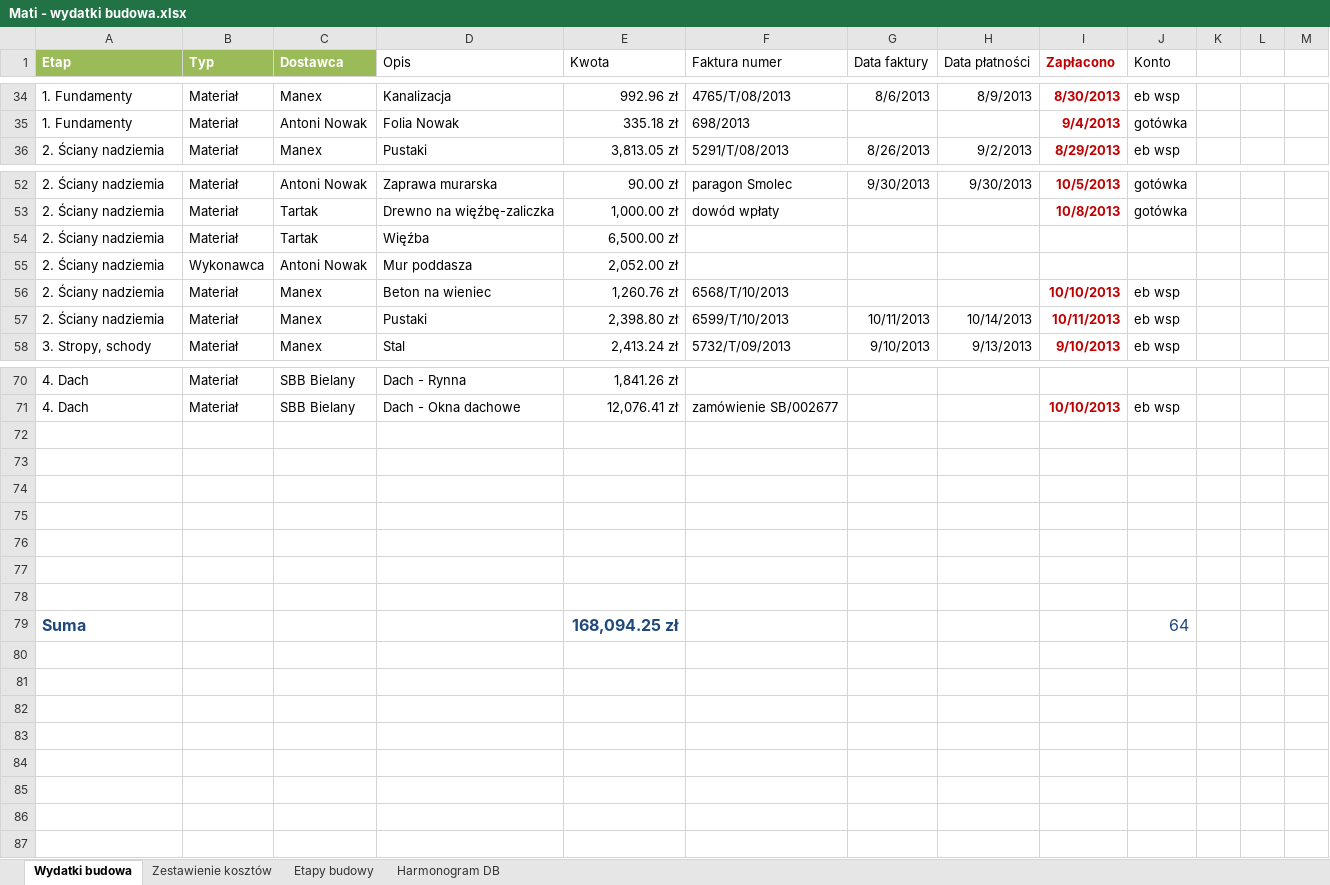
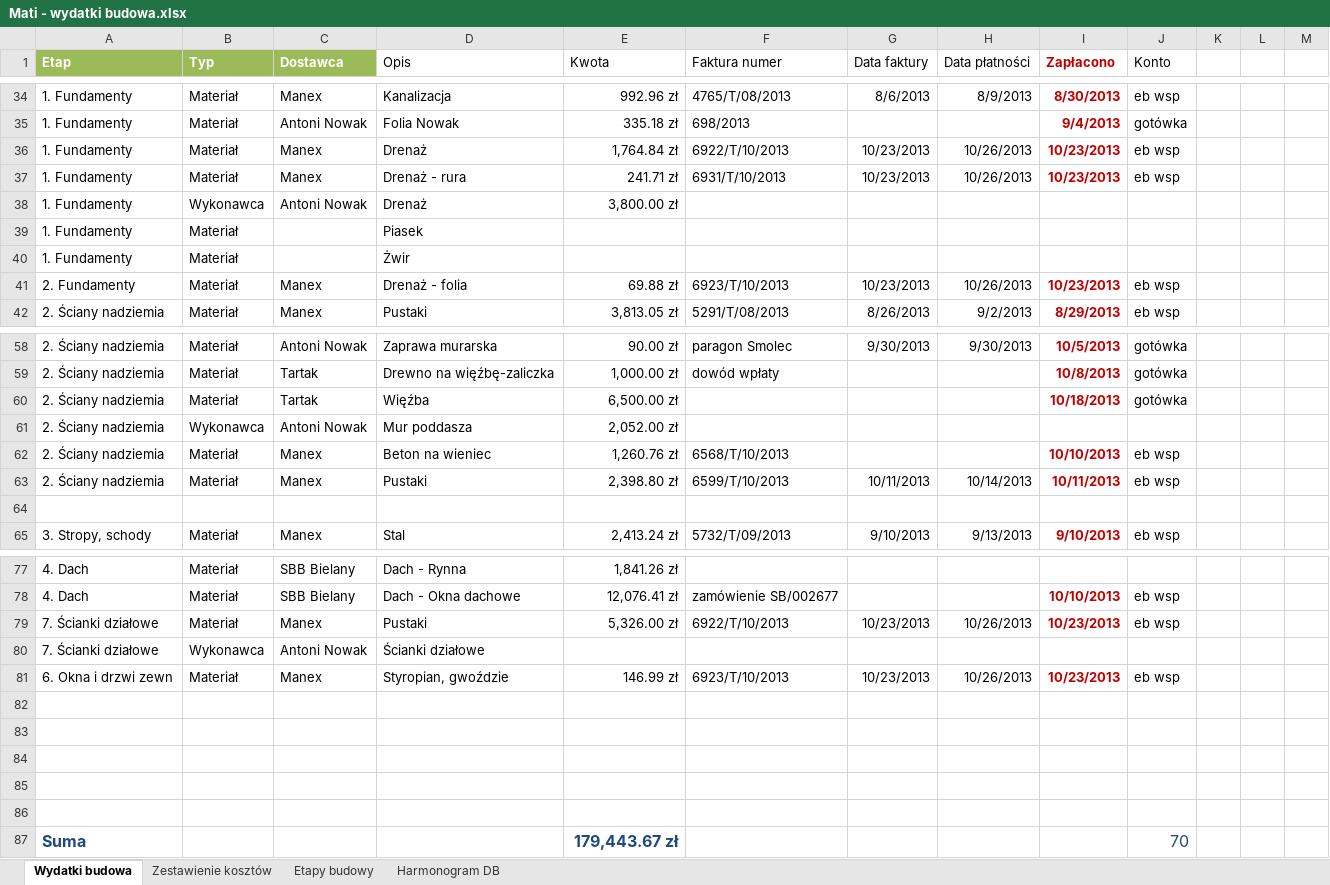
Before and after one commit to bajo2000/mati-sloncowati, an Excel workbook: plan/Mati - wydatki budowa.xlsx, sheet Wydatki budowa, drawn as a sheet; only a part is shown, gaps mark what is left out; values as stored, in another font and other column widths than the file's, no borders; table styles not drawn; removed rows and columns are numbered as before the commit, all else as after; the diff names each change by its address in the sheet, - before the commit and + after, or states it on an @@ line.

Commit message:
faktury drenaż/ścianki działowe

```diff
--- a/plan/Mati - wydatki budowa.xlsx (sheet Wydatki budowa)
+++ b/plan/Mati - wydatki budowa.xlsx (sheet Wydatki budowa)
+row 36: 1. Fundamenty | Materiał | Manex | Drenaż | 1,764.84 zł | 6922/T/10/2013 | 10/23/2013 | 10/26/2013 | 10/23/2013 | eb wsp
+row 37: 1. Fundamenty | Materiał | Manex | Drenaż - rura | 241.71 zł | 6931/T/10/2013 | 10/23/2013 | 10/26/2013 | 10/23/2013 | eb wsp
+row 38: 1. Fundamenty | Wykonawca | Antoni Nowak | Drenaż | 3,800.00 zł
+row 39: 1. Fundamenty | Materiał |  | Piasek
+row 40: 1. Fundamenty | Materiał |  | Żwir
+row 41: 2. Fundamenty | Materiał | Manex | Drenaż - folia | 69.88 zł | 6923/T/10/2013 | 10/23/2013 | 10/26/2013 | 10/23/2013 | eb wsp
-I60 (Zapłacono): (empty)
+I60 (Zapłacono): 10/18/2013
-J60 (Konto): (empty)
+J60 (Konto): gotówka
+row 64: (empty)
+row 79: 7. Ścianki działowe | Materiał | Manex | Pustaki | 5,326.00 zł | 6922/T/10/2013 | 10/23/2013 | 10/26/2013 | 10/23/2013 | eb wsp
+row 80: 7. Ścianki działowe | Wykonawca | Antoni Nowak | Ścianki działowe
+row 81: 6. Okna i drzwi zewn | Materiał | Manex | Styropian, gwoździe | 146.99 zł | 6923/T/10/2013 | 10/23/2013 | 10/26/2013 | 10/23/2013 | eb wsp
-row 77: (empty)
-row 78: (empty)
-E87 (Kwota): 168,094.25 zł
+E87 (Kwota): 179,443.67 zł
-J87 (Konto): 64
+J87 (Konto): 70
```
Also changed, not shown: charts or pictures.
